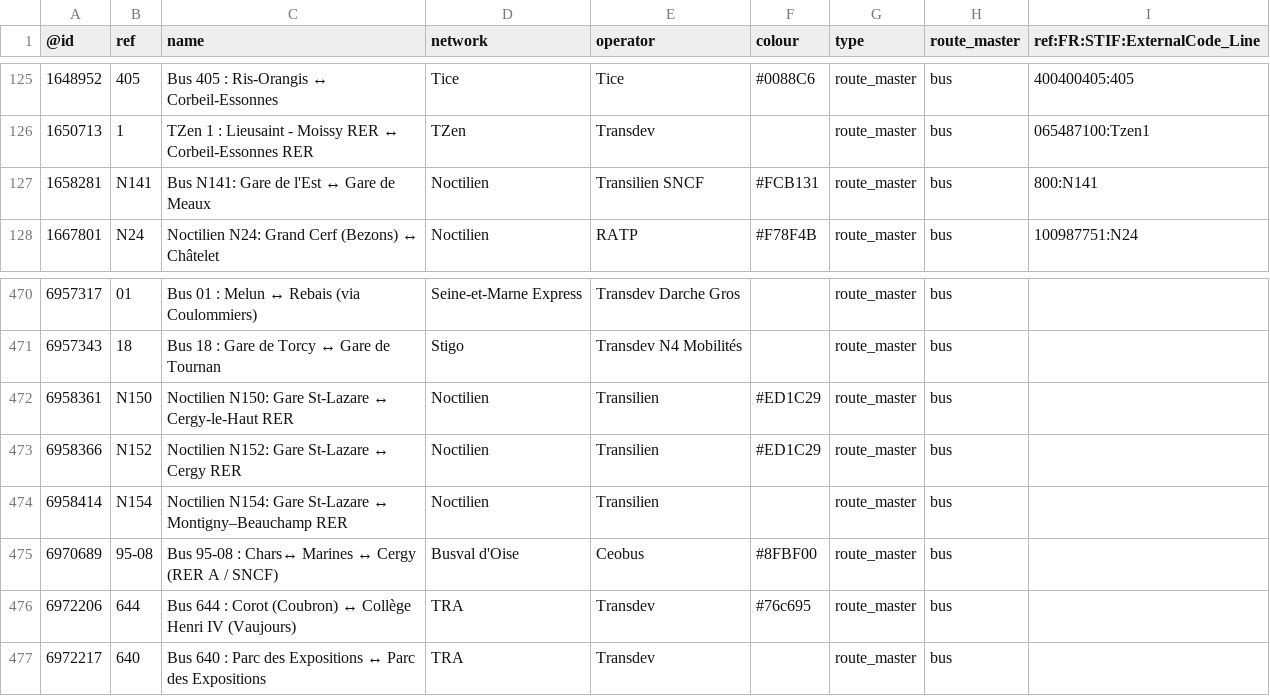
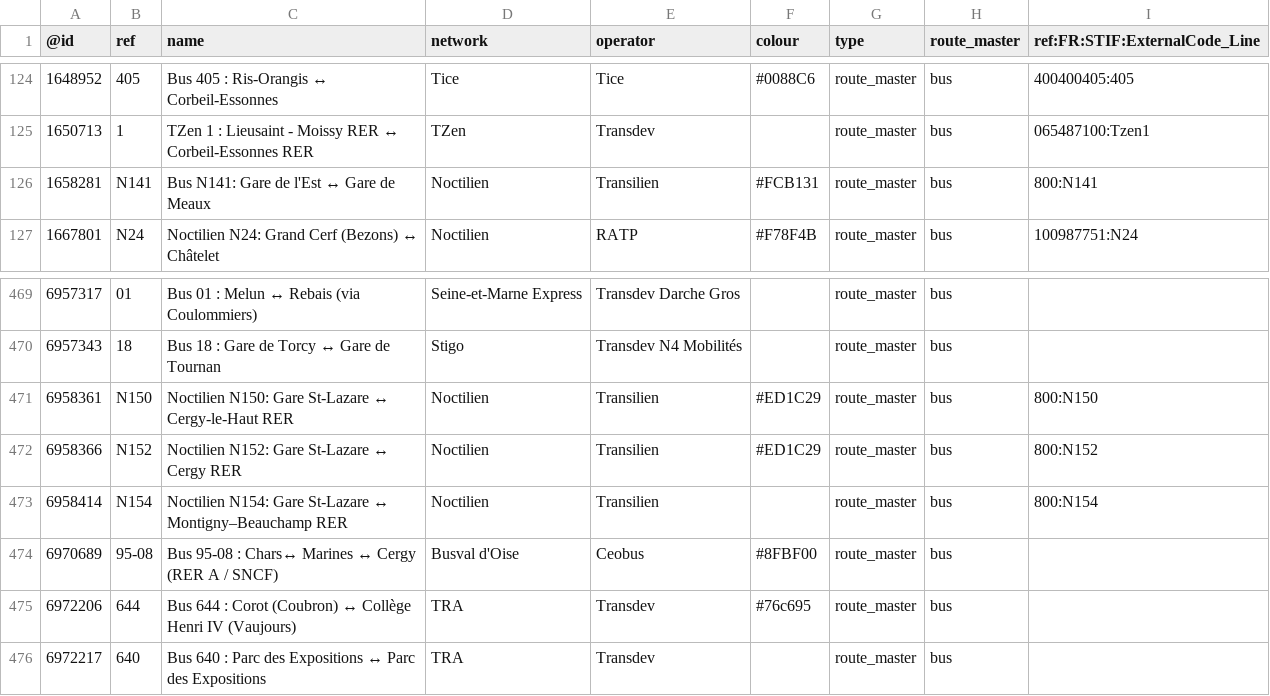
Before and after one commit to nlehuby/OSM_snippets, a CSV file: STIF-to-OSM/data/lignes.csv, drawn as a sheet; only a part is shown, gaps mark what is left out; the diff covers the shown part only.

Commit message:
ref STIF - màj data

```diff
--- a/STIF-to-OSM/data/lignes.csv
+++ b/STIF-to-OSM/data/lignes.csv
@@ -126,3 +125,3 @@
 1650713,1,TZen 1 : Lieusaint - Moissy RER ↔ Corbeil-Essonnes RER,TZen,Transdev,,route_master,bus,065487100:Tzen1
-1658281,N141,Bus N141: Gare de l'Est ↔ Gare de Meaux,Noctilien,Transilien SNCF,#FCB131,route_master,bus,800:N141
+1658281,N141,Bus N141: Gare de l'Est ↔ Gare de Meaux,Noctilien,Transilien,#FCB131,route_master,bus,800:N141
 1667801,N24,Noctilien N24: Grand Cerf (Bezons) ↔ Châtelet,Noctilien,RATP,#F78F4B,route_master,bus,100987751:N24
@@ -471,5 +470,5 @@
 6957343,18,Bus 18 : Gare de Torcy ↔ Gare de Tournan,Stigo,Transdev N4 Mobilités,,route_master,bus,
-6958361,N150,Noctilien N150: Gare St-Lazare ↔ Cergy-le-Haut RER,Noctilien,Transilien,#ED1C29,route_master,bus,
-6958366,N152,Noctilien N152: Gare St-Lazare ↔ Cergy RER,Noctilien,Transilien,#ED1C29,route_master,bus,
-6958414,N154,Noctilien N154: Gare St-Lazare ↔ Montigny–Beauchamp RER,Noctilien,Transilien,,route_master,bus,
+6958361,N150,Noctilien N150: Gare St-Lazare ↔ Cergy-le-Haut RER,Noctilien,Transilien,#ED1C29,route_master,bus,800:N150
+6958366,N152,Noctilien N152: Gare St-Lazare ↔ Cergy RER,Noctilien,Transilien,#ED1C29,route_master,bus,800:N152
+6958414,N154,Noctilien N154: Gare St-Lazare ↔ Montigny–Beauchamp RER,Noctilien,Transilien,,route_master,bus,800:N154
 6970689,95-08,Bus 95-08 : Chars↔ Marines ↔ Cergy (RER A / SNCF),Busval d'Oise,Ceobus,#8FBF00,route_master,bus,
```
Also changed, not shown: 1 added row, 1 removed row and 17 edited cells elsewhere in this file, 1 other file.
